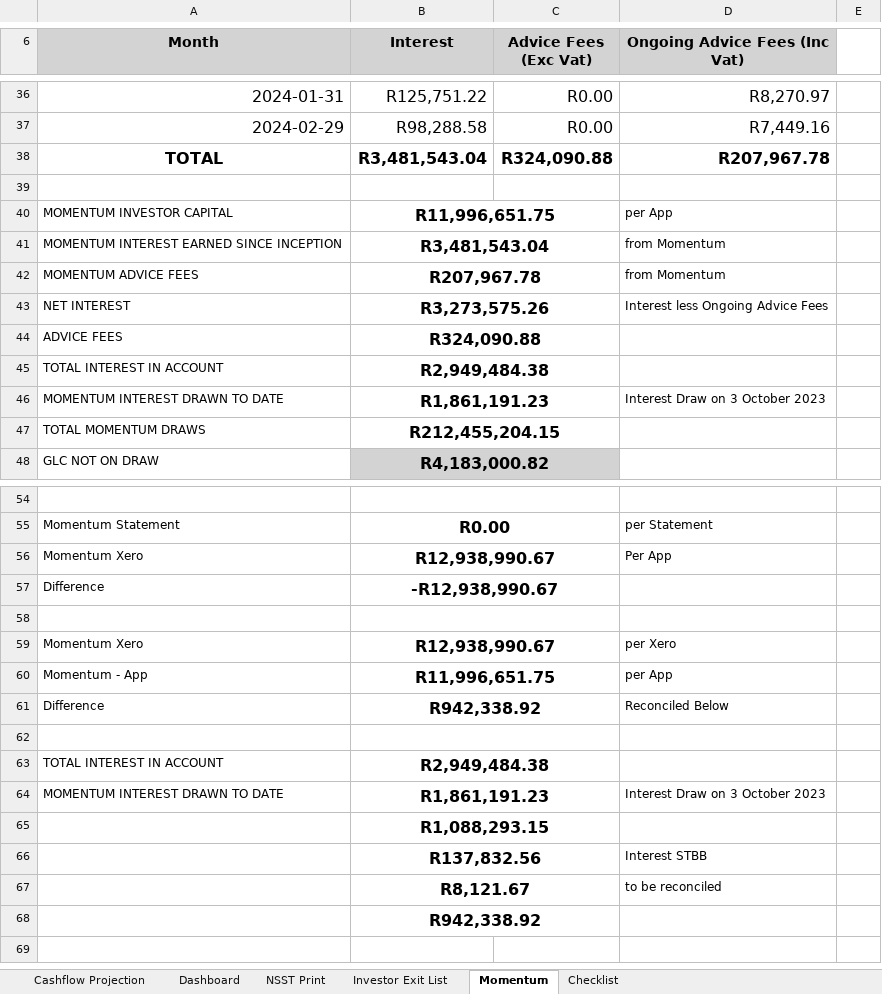
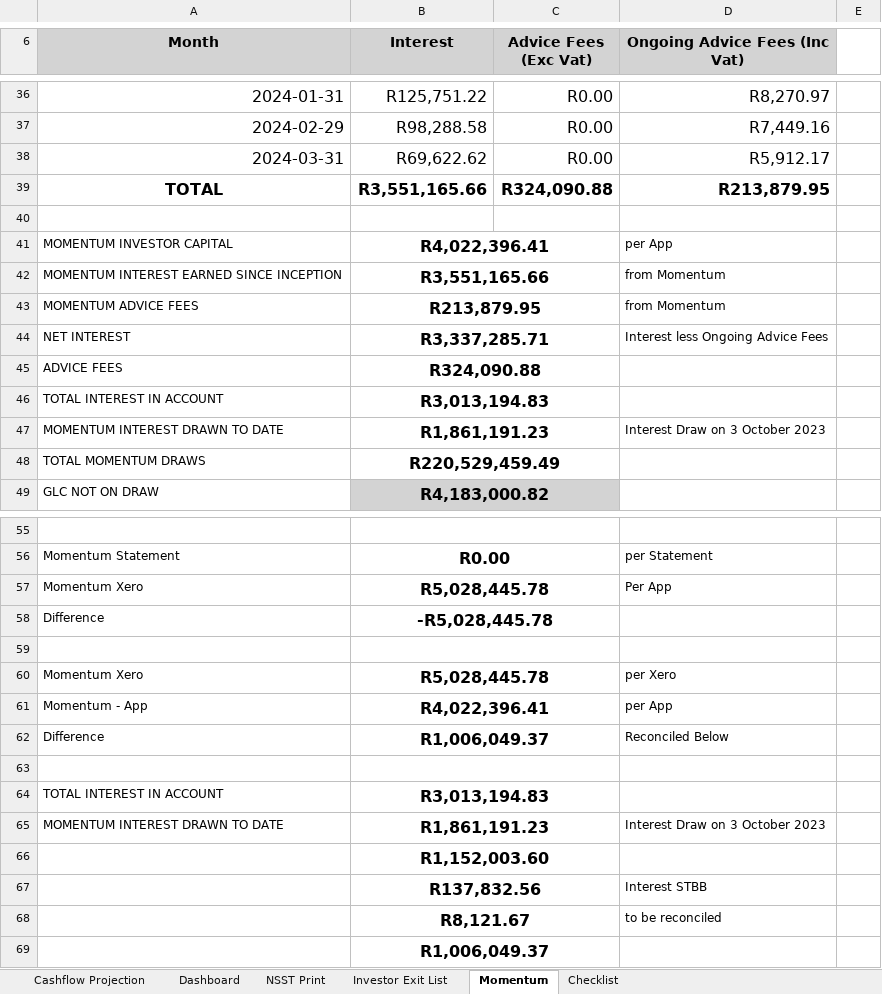
Before and after one commit to WayneBruton/fastapi-python, an Excel workbook: cashflow_p&l_files/cashflow_projectionAA.xlsx, sheet Momentum, drawn as a sheet; only a part is shown, gaps mark what is left out; values as stored, in another font and other column widths than the file's, no borders; addresses are those after the commit; the diff names each change by its address in the sheet, - before the commit and + after, or states it on an @@ line.

```diff
--- a/cashflow_p&l_files/cashflow_projectionAA.xlsx (sheet Momentum)
+++ b/cashflow_p&l_files/cashflow_projectionAA.xlsx (sheet Momentum)
+row 38: 2024-03-31 | R69,622.62 | R0.00 | R5,912.17
-B39 (Interest): R3,481,543.04
+B39 (Interest): R3,551,165.66
-D39 (Ongoing Advice Fees (Inc Vat)): R207,967.78
+D39 (Ongoing Advice Fees (Inc Vat)): R213,879.95
-B41 (Interest): R11,996,651.75
+B41 (Interest): R4,022,396.41
-B42 (Interest): R3,481,543.04
+B42 (Interest): R3,551,165.66
-B43 (Interest): R207,967.78
+B43 (Interest): R213,879.95
-B44 (Interest): R3,273,575.26
+B44 (Interest): R3,337,285.71
-B46 (Interest): R2,949,484.38
+B46 (Interest): R3,013,194.83
-B48 (Interest): R212,455,204.15
+B48 (Interest): R220,529,459.49
-B57 (Interest): R12,938,990.67
+B57 (Interest): R5,028,445.78
-B58 (Interest): -R12,938,990.67
+B58 (Interest): -R5,028,445.78
-B60 (Interest): R12,938,990.67
+B60 (Interest): R5,028,445.78
-B61 (Interest): R11,996,651.75
+B61 (Interest): R4,022,396.41
-B62 (Interest): R942,338.92
+B62 (Interest): R1,006,049.37
-B64 (Interest): R2,949,484.38
+B64 (Interest): R3,013,194.83
-B66 (Interest): R1,088,293.15
+B66 (Interest): R1,152,003.60
-B69 (Interest): R942,338.92
+B69 (Interest): R1,006,049.37
```
Also changed, not shown: sheet Investor Exit List, sheet Cashflow Projection, sheet NSST Print, sheet Checklist, sheet Dashboard, formulas that keep their value, hidden cells, cashflow_p&l_files/cashflow_projection.xlsx, 10 other files.
